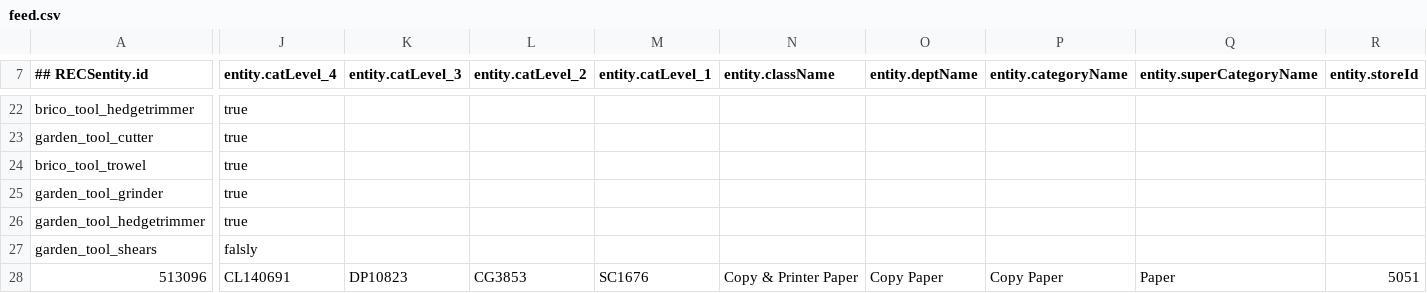
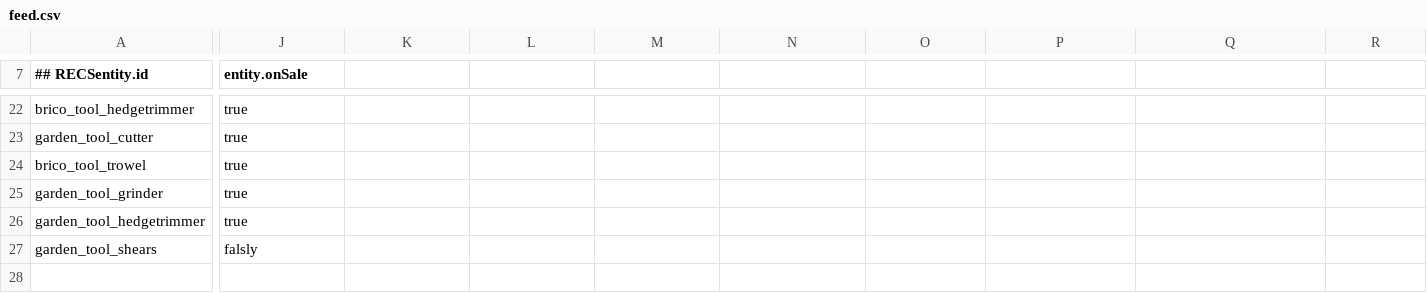
Before and after one commit to atrifan/target-demo-site, a CSV file: resources/feed.csv, drawn as a sheet; only a part is shown, gaps mark what is left out; rows hold the shown columns only; the diff covers the shown part only; the diff names each change by its address in the sheet, - before the commit and + after, or states it on an @@ line.

Commit message:
update

```diff
--- a/resources/feed.csv
+++ b/resources/feed.csv
-J7: entity.catLevel_4
+J7: entity.onSale
-K7: entity.catLevel_3
+K7: (empty)
-L7: entity.catLevel_2
+L7: (empty)
-M7: entity.catLevel_1
+M7: (empty)
-N7: entity.className
+N7: (empty)
-O7: entity.deptName
+O7: (empty)
-P7: entity.categoryName
+P7: (empty)
-Q7: entity.superCategoryName
+Q7: (empty)
-R7: entity.storeId
+R7: (empty)
-row 28: 513096 | CL140691 | DP10823 | CG3853 | SC1676 | Copy & Printer Paper | Copy Paper | Copy Paper | Paper | 5051
```
Also changed, not shown: 88 edited cells elsewhere in this file.
